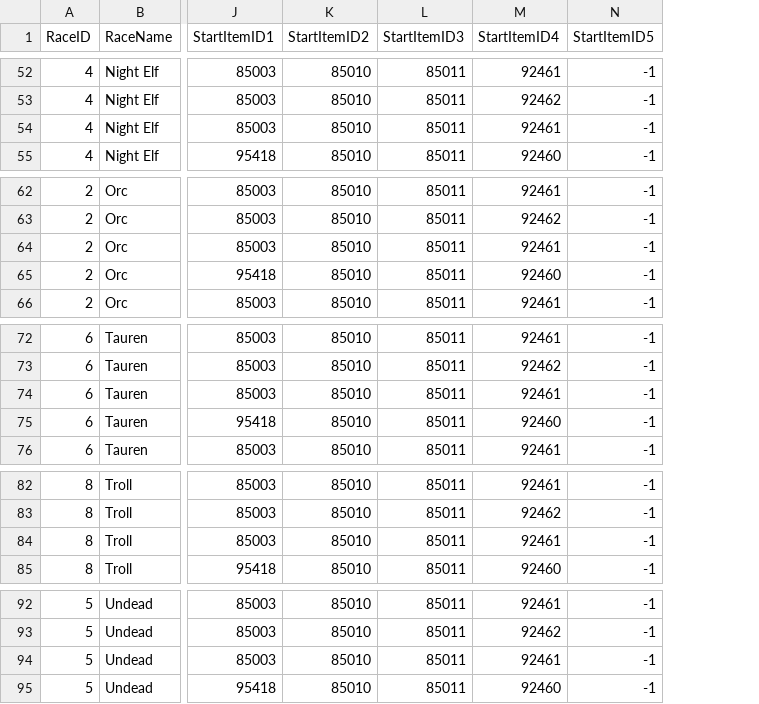
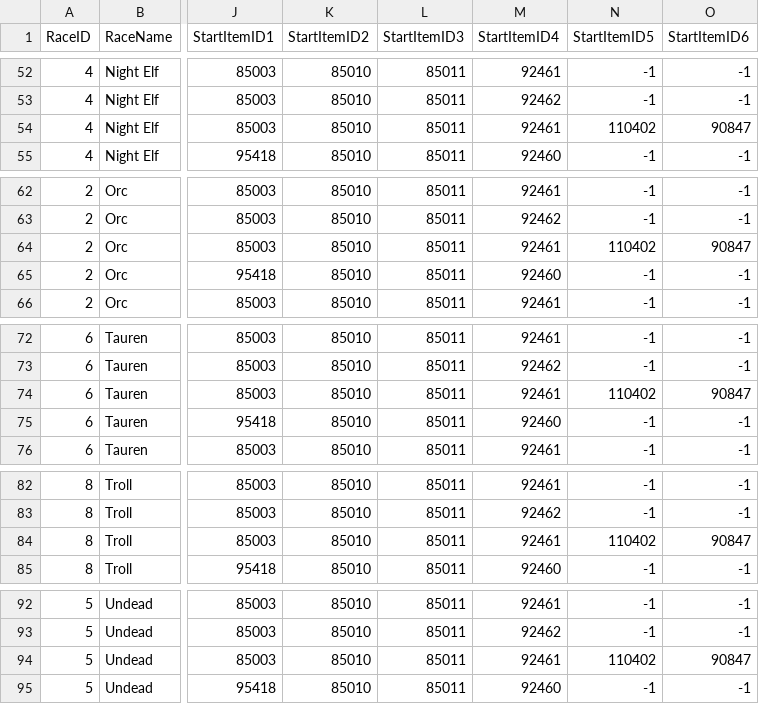
Before and after one commit to NathanHandley/EQWOWConverter, a CSV file: Assets/WorldData/PlayerClassRaceProperties.csv, drawn as a sheet; only a part is shown, gaps mark what is left out; the diff covers the shown part only; the diff names each change by its address in the sheet, - before the commit and + after, or states it on an @@ line.

Commit message:
Add starter bow for hunters

```diff
--- a/Assets/WorldData/PlayerClassRaceProperties.csv
+++ b/Assets/WorldData/PlayerClassRaceProperties.csv
+column O (StartItemID6), rows 52-55: -1 | -1 | 90847 | -1; rows 62-66: -1 | -1 | 90847 | -1 | -1; rows 72-76: -1 | -1 | 90847 | -1 | -1; rows 82-85: -1 | -1 | 90847 | -1; rows 92-95: -1 | -1 | 90847 | -1
-N54 (StartItemID5): -1
+N54 (StartItemID5): 110402
-N64 (StartItemID5): -1
+N64 (StartItemID5): 110402
-N74 (StartItemID5): -1
+N74 (StartItemID5): 110402
-N84 (StartItemID5): -1
+N84 (StartItemID5): 110402
-N94 (StartItemID5): -1
+N94 (StartItemID5): 110402
```
Also changed, not shown: 5 edited cells elsewhere in this file, 1 other file.
